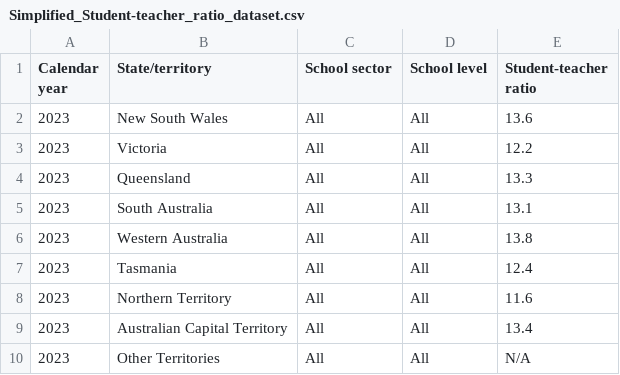
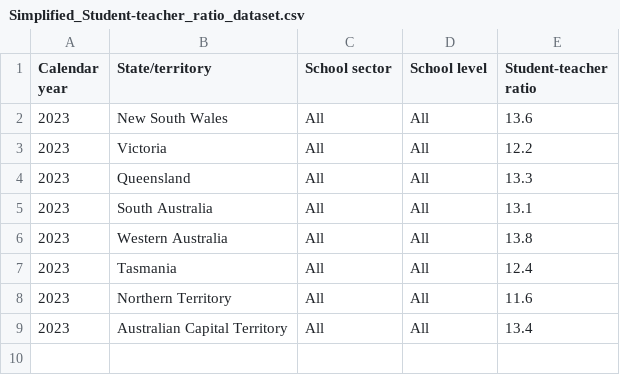
Before and after one commit to huiiwen/FIT3179, a CSV file: Visualisation 2/Simplified_Student-teacher_ratio_dataset.csv, drawn as a sheet.

Commit message:
Update Simplified_Student-teacher_ratio_dataset.csv

```diff
--- a/Visualisation 2/Simplified_Student-teacher_ratio_dataset.csv
+++ b/Visualisation 2/Simplified_Student-teacher_ratio_dataset.csv
@@ -9,2 +9 @@ Calendar year,State/territory,School sector,School level,Student-teacher ratio
 2023,Australian Capital Territory,All,All,13.4
-2023,Other Territories,All,All,N/A
```
